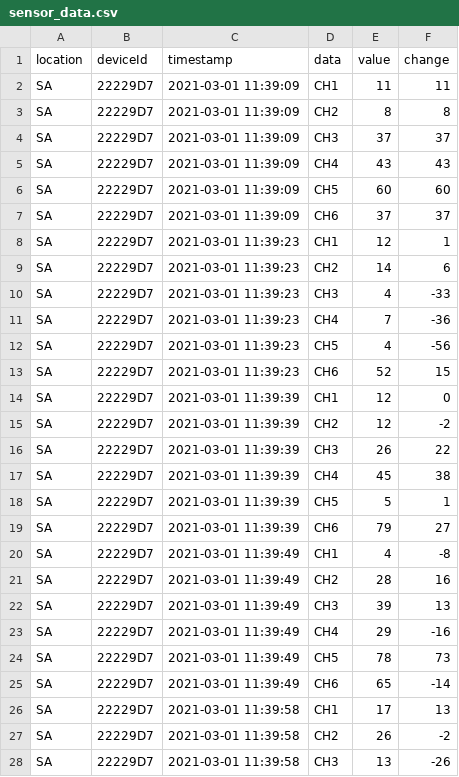
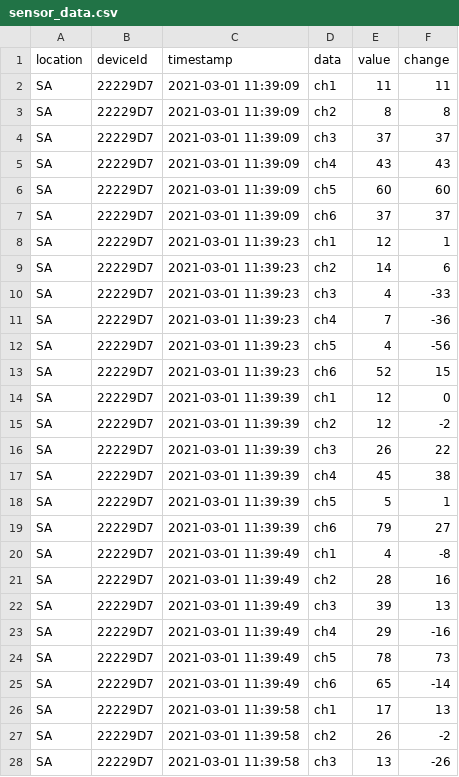
Before and after one commit to spacemonqi/sigfox-sensors, a CSV file: Dashboard 3.4/data/sensor_data.csv, drawn as a sheet; only a part is shown; the diff covers the shown part only.

Commit message:
Started major rewrite of data handling behind the scenes

```diff
--- a/Dashboard 3.4/data/sensor_data.csv
+++ b/Dashboard 3.4/data/sensor_data.csv
@@ -1,28 +1,28 @@
 location,deviceId,timestamp,data,value,change
-SA,22229D7,2021-03-01 11:39:09,CH1,11,11
-SA,22229D7,2021-03-01 11:39:09,CH2,8,8
-SA,22229D7,2021-03-01 11:39:09,CH3,37,37
-SA,22229D7,2021-03-01 11:39:09,CH4,43,43
-SA,22229D7,2021-03-01 11:39:09,CH5,60,60
-SA,22229D7,2021-03-01 11:39:09,CH6,37,37
-SA,22229D7,2021-03-01 11:39:23,CH1,12,1
-SA,22229D7,2021-03-01 11:39:23,CH2,14,6
-SA,22229D7,2021-03-01 11:39:23,CH3,4,-33
-SA,22229D7,2021-03-01 11:39:23,CH4,7,-36
-SA,22229D7,2021-03-01 11:39:23,CH5,4,-56
-SA,22229D7,2021-03-01 11:39:23,CH6,52,15
-SA,22229D7,2021-03-01 11:39:39,CH1,12,0
-SA,22229D7,2021-03-01 11:39:39,CH2,12,-2
-SA,22229D7,2021-03-01 11:39:39,CH3,26,22
-SA,22229D7,2021-03-01 11:39:39,CH4,45,38
-SA,22229D7,2021-03-01 11:39:39,CH5,5,1
-SA,22229D7,2021-03-01 11:39:39,CH6,79,27
-SA,22229D7,2021-03-01 11:39:49,CH1,4,-8
-SA,22229D7,2021-03-01 11:39:49,CH2,28,16
-SA,22229D7,2021-03-01 11:39:49,CH3,39,13
-SA,22229D7,2021-03-01 11:39:49,CH4,29,-16
-SA,22229D7,2021-03-01 11:39:49,CH5,78,73
-SA,22229D7,2021-03-01 11:39:49,CH6,65,-14
-SA,22229D7,2021-03-01 11:39:58,CH1,17,13
-SA,22229D7,2021-03-01 11:39:58,CH2,26,-2
-SA,22229D7,2021-03-01 11:39:58,CH3,13,-26
+SA,22229D7,2021-03-01 11:39:09,ch1,11,11
+SA,22229D7,2021-03-01 11:39:09,ch2,8,8
+SA,22229D7,2021-03-01 11:39:09,ch3,37,37
+SA,22229D7,2021-03-01 11:39:09,ch4,43,43
+SA,22229D7,2021-03-01 11:39:09,ch5,60,60
+SA,22229D7,2021-03-01 11:39:09,ch6,37,37
+SA,22229D7,2021-03-01 11:39:23,ch1,12,1
+SA,22229D7,2021-03-01 11:39:23,ch2,14,6
+SA,22229D7,2021-03-01 11:39:23,ch3,4,-33
+SA,22229D7,2021-03-01 11:39:23,ch4,7,-36
+SA,22229D7,2021-03-01 11:39:23,ch5,4,-56
+SA,22229D7,2021-03-01 11:39:23,ch6,52,15
+SA,22229D7,2021-03-01 11:39:39,ch1,12,0
+SA,22229D7,2021-03-01 11:39:39,ch2,12,-2
+SA,22229D7,2021-03-01 11:39:39,ch3,26,22
+SA,22229D7,2021-03-01 11:39:39,ch4,45,38
+SA,22229D7,2021-03-01 11:39:39,ch5,5,1
+SA,22229D7,2021-03-01 11:39:39,ch6,79,27
+SA,22229D7,2021-03-01 11:39:49,ch1,4,-8
+SA,22229D7,2021-03-01 11:39:49,ch2,28,16
+SA,22229D7,2021-03-01 11:39:49,ch3,39,13
+SA,22229D7,2021-03-01 11:39:49,ch4,29,-16
+SA,22229D7,2021-03-01 11:39:49,ch5,78,73
+SA,22229D7,2021-03-01 11:39:49,ch6,65,-14
+SA,22229D7,2021-03-01 11:39:58,ch1,17,13
+SA,22229D7,2021-03-01 11:39:58,ch2,26,-2
+SA,22229D7,2021-03-01 11:39:58,ch3,13,-26
```
Also changed, not shown: 9 edited cells elsewhere in this file, 13 other files.
